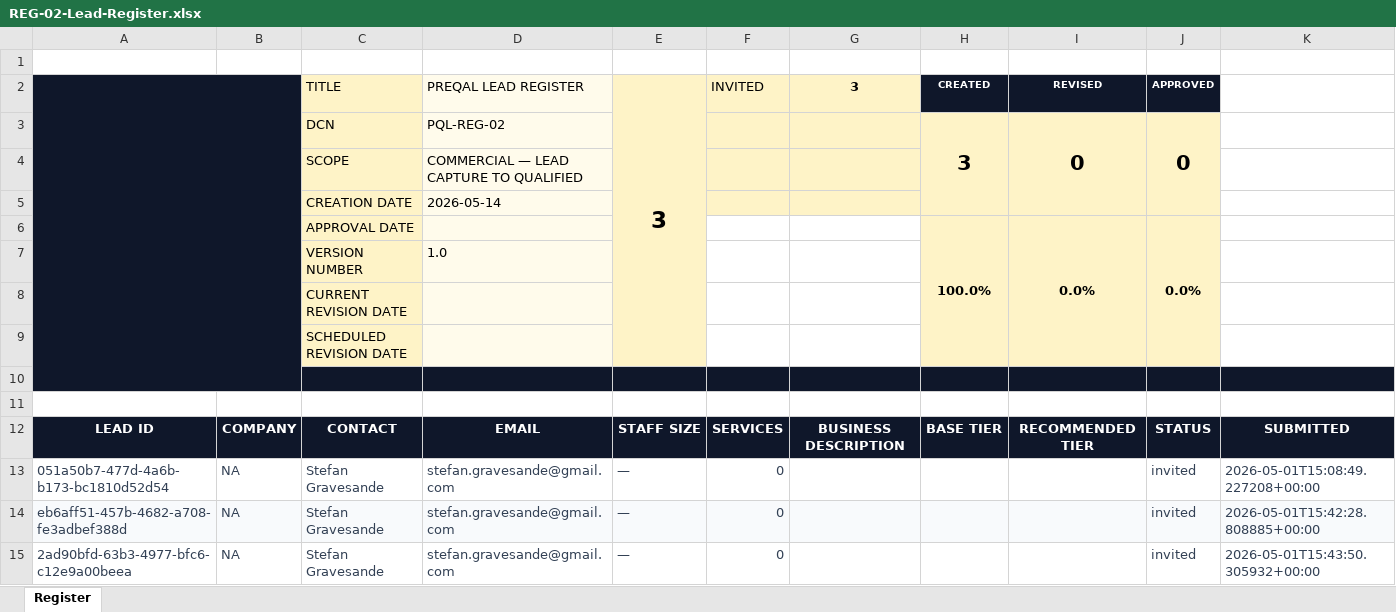
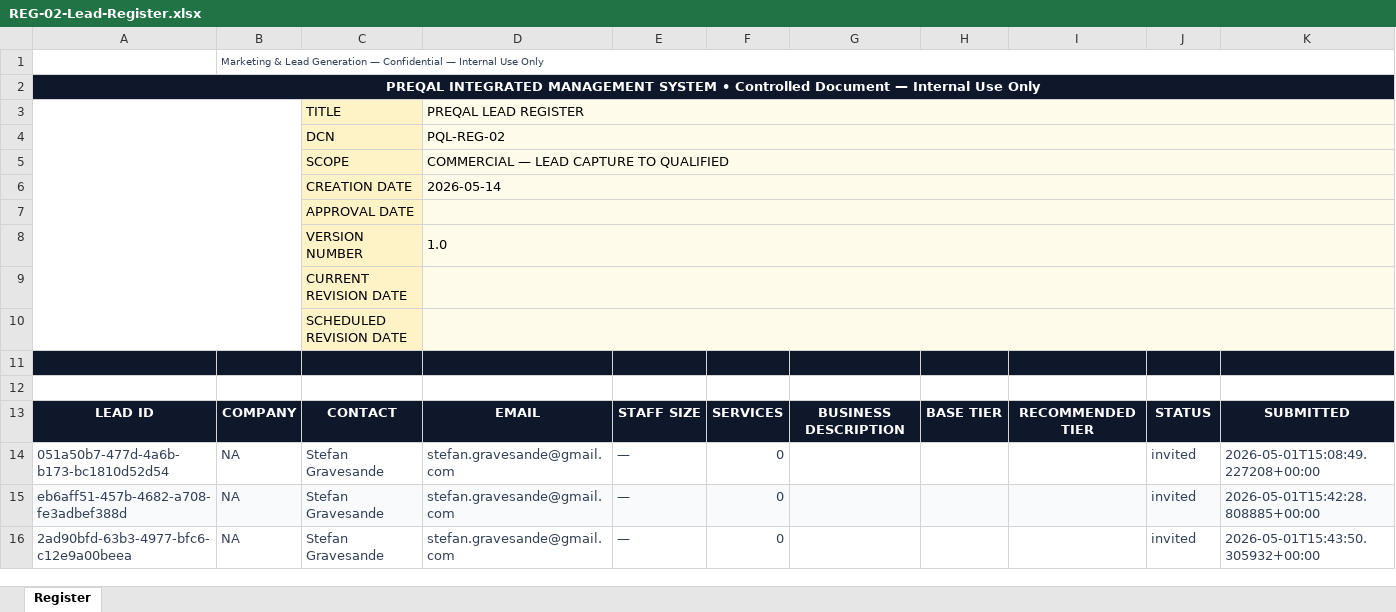
Before and after one commit to TheStormKingG/preqal.org, an Excel workbook: public/ims/REG-02-Lead-Register.xlsx, sheet Register, drawn as a sheet; values as stored, in another font and other column widths than the file's, no borders; charts and pictures not drawn; removed rows and columns are numbered as before the commit, all else as after; the diff names each change by its address in the sheet, - before the commit and + after, or states it on an @@ line.

Commit message:
feat(registers): new POL/PRO-style header — logo strip + navy banner + merged value cells

```diff
--- a/public/ims/REG-02-Lead-Register.xlsx (sheet Register)
+++ b/public/ims/REG-02-Lead-Register.xlsx (sheet Register)
-B1: (empty)
+B1: Marketing & Lead Generation — Confidential — Internal Use Only
+B1:K1 merged
-row 2:  |  | TITLE | PREQAL LEAD REGISTER | 3 | INVITED | 3 | CREATED | REVISED | APPROVED
-row 3:  |  | DCN | PQL-REG-02 |  |  |  | 3 | 0 | 0
+row 2: PREQAL INTEGRATED MANAGEMENT SYSTEM • Controlled Document — Internal Use Only
+row 3:  |  | TITLE | PREQAL LEAD REGISTER
+row 4:  |  | DCN | PQL-REG-02
-A5:B6 fill: #0F172A
+A5:B6 fill: none
+D5:K5 merged
-E5:J6 fill: #FEF3C7
+E5:J6 fill: #FFFBEB
-K5:K6 fill: none
+K5:K6 fill: #FFFBEB
+D6:K6 merged
-row 6:  |  | APPROVAL DATE |  |  |  |  | 100.0% | 0.0% | 0.0%
+row 7:  |  | APPROVAL DATE
-A8:B10 fill: #0F172A
+A8:B10 fill: none
+D8:K8 merged
-E8:E10 fill: #FEF3C7
+E8:E10 fill: #FFFBEB
-F8:G10 fill: none
+F8:G10 fill: #FFFBEB
-H8:J10 fill: #FEF3C7
+H8:J10 fill: #FFFBEB
-K8:K10 fill: none
+K8:K10 fill: #FFFBEB
+D9:K9 merged
+D10:K10 merged
```
Also changed, not shown: charts or pictures, 5 other files.
